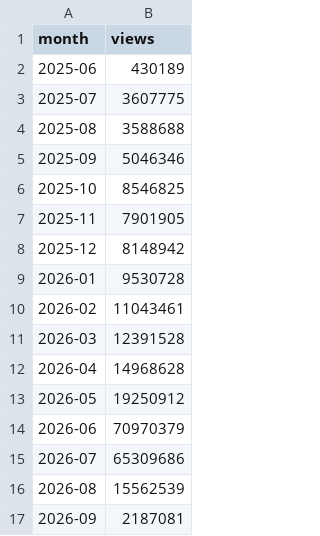
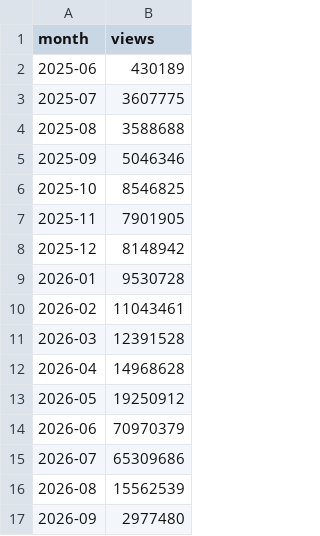
Before and after one commit to LiamcKerr/ofh-stats-dashboard, a CSV file: data/giphy-monthly.csv, drawn as a sheet.

```diff
--- a/data/giphy-monthly.csv
+++ b/data/giphy-monthly.csv
@@ -16,2 +16,2 @@ month,views
 2026-08,15562539
-2026-09,2187081
+2026-09,2977480
```
Also changed, not shown: data/category-summary.csv, data/content-scorecard.csv, 5 other files.
